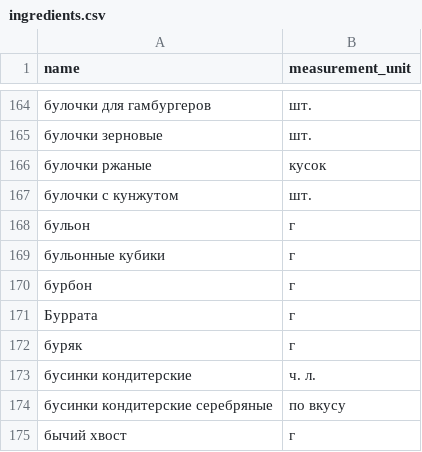
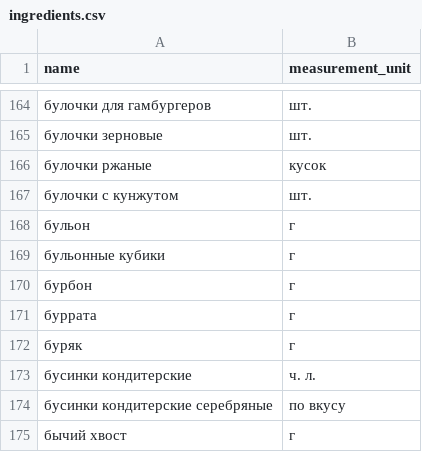
Before and after one commit to Alexandr-Safariantc/product_assistant, a CSV file: backend/csv_data/ingredients.csv, drawn as a sheet; only a part is shown, gaps mark what is left out.

Commit message:
Change letter case

```diff
--- a/backend/csv_data/ingredients.csv
+++ b/backend/csv_data/ingredients.csv
@@ -170,3 +170,3 @@ name,measurement_unit
 бурбон,г
-Буррата,г
+буррата,г
 буряк,г
```
